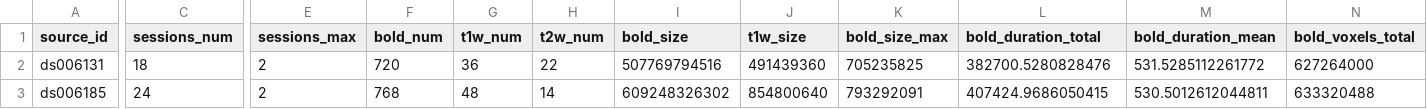
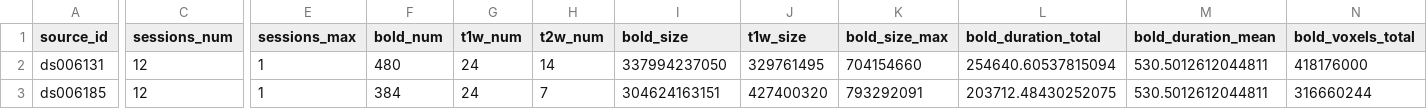
Before and after one commit to OpenNeuroStudies/study-ds006189, a TSV file: sourcedata/sourcedata.tsv, drawn as a sheet; only a part is shown, gaps mark what is left out; the diff covers the shown part only; the diff names each change by its address in the sheet, - before the commit and + after, or states it on an @@ line.

```diff
--- a/sourcedata/sourcedata.tsv
+++ b/sourcedata/sourcedata.tsv
-C2 (sessions_num): 18
+C2 (sessions_num): 12
-E2:E3 (sessions_max): 2
+E2:E3 (sessions_max): 1
-F2 (bold_num): 720
+F2 (bold_num): 480
-G2 (t1w_num): 36
+G2 (t1w_num): 24
-H2 (t2w_num): 22
+H2 (t2w_num): 14
-I2 (bold_size): 507769794516
+I2 (bold_size): 337994237050
-J2 (t1w_size): 491439360
+J2 (t1w_size): 329761495
-K2 (bold_size_max): 705235825
+K2 (bold_size_max): 704154660
-L2 (bold_duration_total): 382700.5280828476
+L2 (bold_duration_total): 254640.60537815094
-M2 (bold_duration_mean): 531.5285112261772
+M2 (bold_duration_mean): 530.5012612044811
-N2 (bold_voxels_total): 627264000
+N2 (bold_voxels_total): 418176000
-C3 (sessions_num): 24
+C3 (sessions_num): 12
-F3 (bold_num): 768
+F3 (bold_num): 384
-G3 (t1w_num): 48
+G3 (t1w_num): 24
-H3 (t2w_num): 14
+H3 (t2w_num): 7
-I3 (bold_size): 609248326302
+I3 (bold_size): 304624163151
-J3 (t1w_size): 854800640
+J3 (t1w_size): 427400320
-L3 (bold_duration_total): 407424.9686050415
+L3 (bold_duration_total): 203712.48430252075
-N3 (bold_voxels_total): 633320488
+N3 (bold_voxels_total): 316660244
```
Also changed, not shown: 1 edited cell elsewhere in this file, sourcedata/sourcedata+subjects+sessions.tsv.
